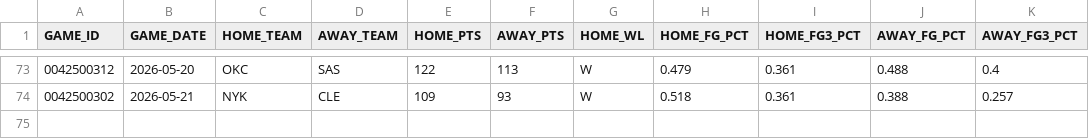
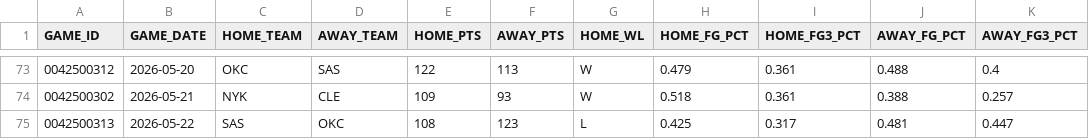
Before and after one commit to fuku8/nba-data, a CSV file: data/po_games.csv, drawn as a sheet; only a part is shown, gaps mark what is left out.

```diff
--- a/data/po_games.csv
+++ b/data/po_games.csv
@@ -74 +74,2 @@ GAME_ID,GAME_DATE,HOME_TEAM,AWAY_TEAM,HOME_PTS,AWAY_PTS,HOME_WL,HOME_FG_PCT,HOME
 0042500302,2026-05-21,NYK,CLE,109,93,W,0.518,0.361,0.388,0.257
+0042500313,2026-05-22,SAS,OKC,108,123,L,0.425,0.317,0.481,0.447
```
Also changed, not shown: data/player_advanced.csv, data/player_per_game.csv, 6 other files.
